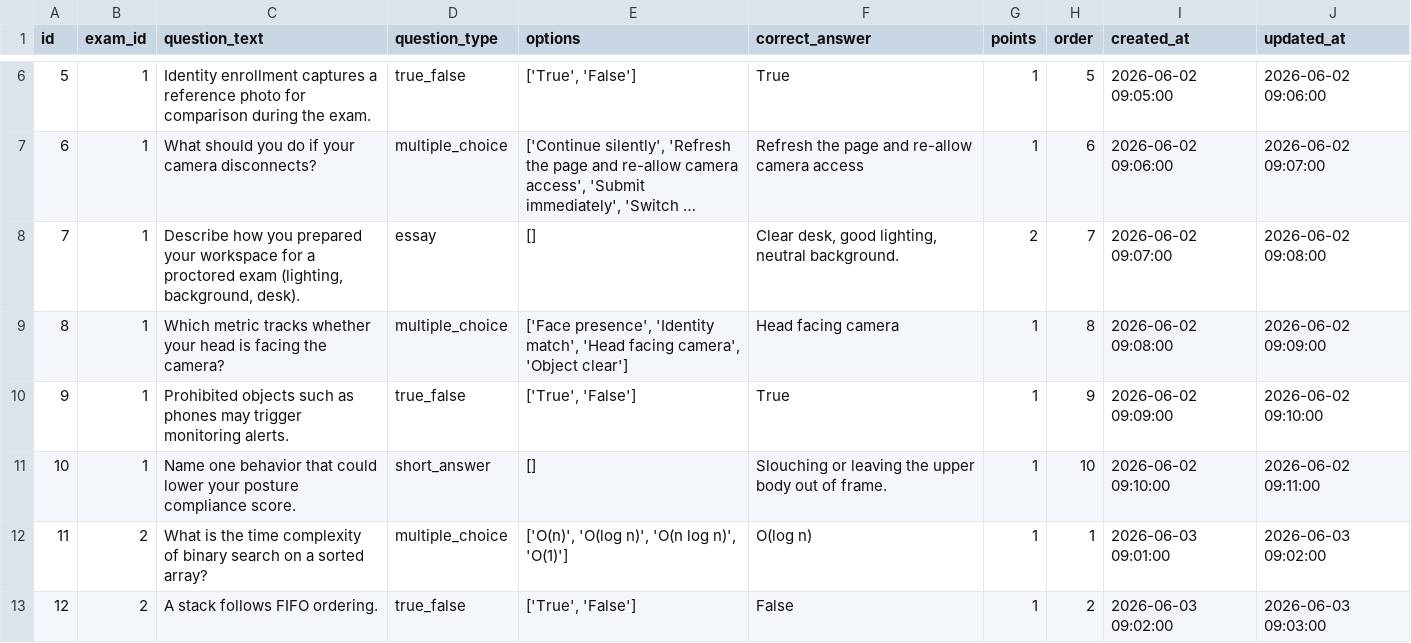
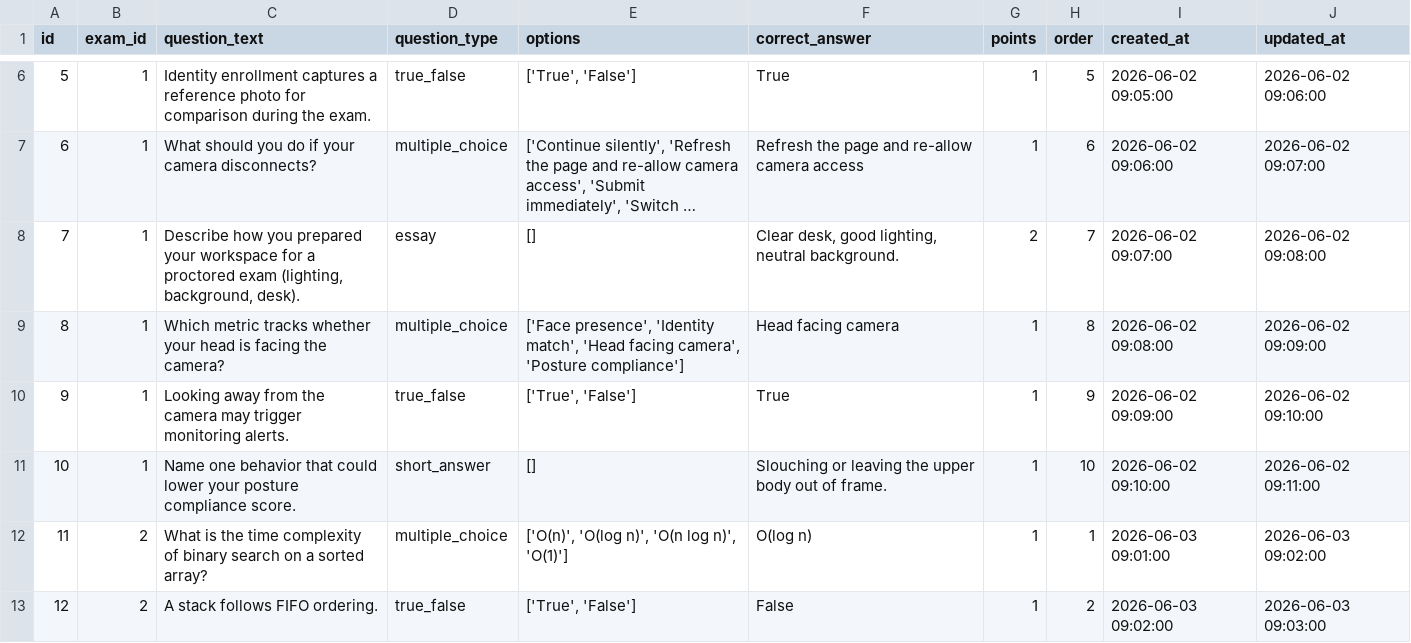
Before and after one commit to twixt7-sys/project-KnowingEye, a CSV file: backend/seed_data/questions.csv, drawn as a sheet; only a part is shown, gaps mark what is left out; long unchanged cells end in ….

```diff
--- a/backend/seed_data/questions.csv
+++ b/backend/seed_data/questions.csv
@@ -8,4 +8,4 @@ id,exam_id,question_text,question_type,options,correct_answer,points,order,creat
 7,1,"Describe how you prepared your workspace for a proctored exam (lighting, background, desk).",essay,[],"Clear desk, good lighting, neutral background.",2,7,2026-06-02 09:07:00,2026-06-02 09:08:00
-8,1,Which metric tracks whether your head is facing the camera?,multiple_choice,"['Face presence', 'Identity match', 'Head facing camera', 'Object clear']",Head facing camera,1,8,2026-06-02 09:08:00,2026-06-02 09:09:00
-9,1,Prohibited objects such as phones may trigger monitoring alerts.,true_false,"['True', 'False']",True,1,9,2026-06-02 09:09:00,2026-06-02 09:10:00
+8,1,Which metric tracks whether your head is facing the camera?,multiple_choice,"['Face presence', 'Identity match', 'Head facing camera', 'Posture compliance']",Head facing camera,1,8,2026-06-02 09:08:00,2026-06-02 09:09:00
+9,1,Looking away from the camera may trigger monitoring alerts.,true_false,"['True', 'False']",True,1,9,2026-06-02 09:09:00,2026-06-02 09:10:00
 10,1,Name one behavior that could lower your posture compliance score.,short_answer,[],Slouching or leaving the upper body out of frame.,1,10,2026-06-02 09:10:00,2026-06-02 09:11:00
```
Also changed, not shown: 57 other files.
